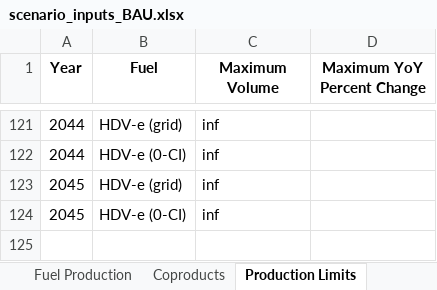
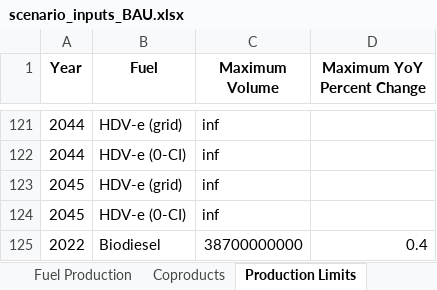
Before and after one commit to JKesslerPhD/CATS-Model, an Excel workbook: scenarios/BAUScenario/scenario_inputs_BAU.xlsx, sheet Production Limits, drawn as a sheet; only a part is shown, gaps mark what is left out; values as stored, in another font and other column widths than the file's, no borders; the diff names each change by its address in the sheet, - before the commit and + after, or states it on an @@ line.

```diff
--- a/scenarios/BAUScenario/scenario_inputs_BAU.xlsx (sheet Production Limits)
+++ b/scenarios/BAUScenario/scenario_inputs_BAU.xlsx (sheet Production Limits)
+row 125: 2022 | Biodiesel | 38700000000 | 0.4
```
Also changed, not shown: sheet Fuel Production, sheet Defined Supply, sheet Feedstock, hidden cells, 6 other files.
